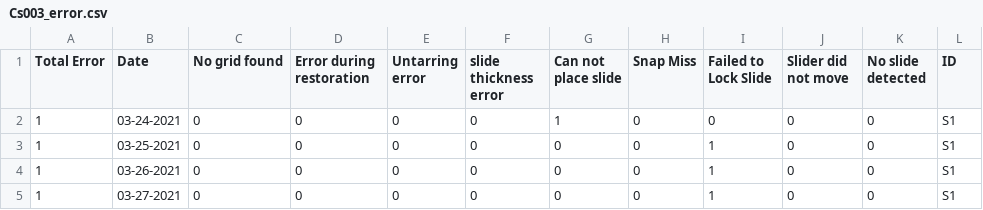
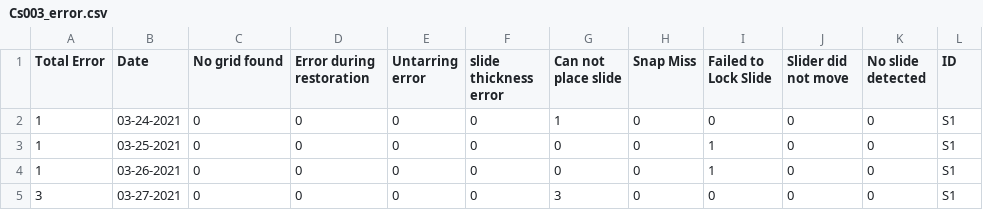
Before and after one commit to MONSTERharper/extra, a CSV file: Cs003_error.csv, drawn as a sheet.

Commit message:
Update Cs003_error.csv

```diff
--- a/Cs003_error.csv
+++ b/Cs003_error.csv
@@ -4,2 +4,2 @@ Total Error,Date,No grid found,Error during restoration,Untarring error,slide th
 1,03-26-2021,0,0,0,0,0,0,1,0,0,S1
-1,03-27-2021,0,0,0,0,0,0,1,0,0,S1
+3,03-27-2021,0,0,0,0,3,0,0,0,0,S1
```
